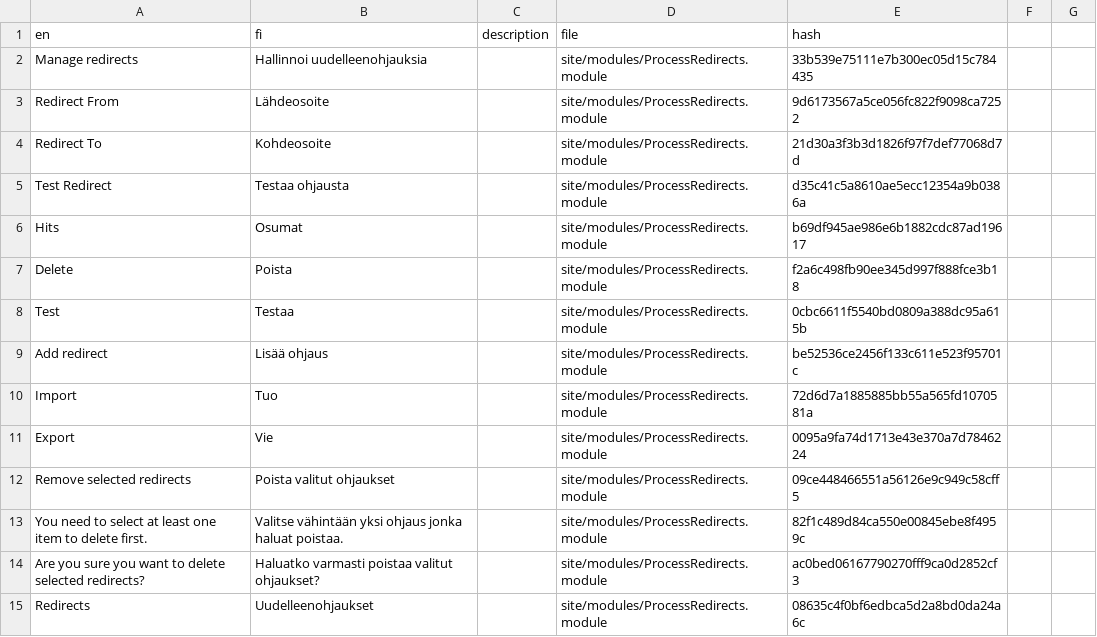
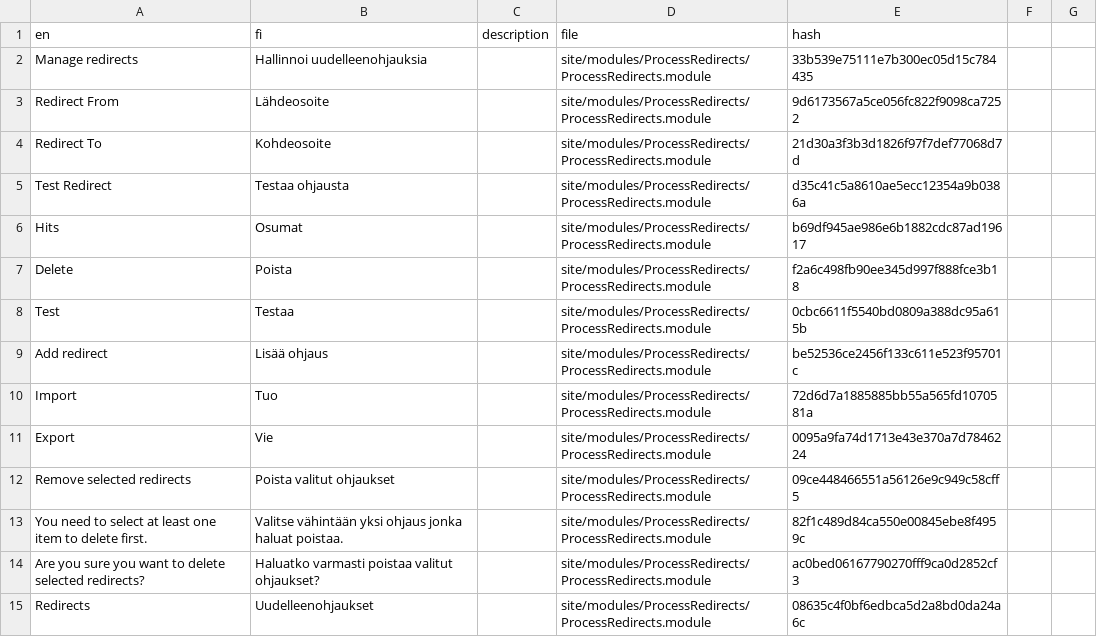
Before and after one commit to apeisa/ProcessRedirects, a CSV file: languages/fi.csv, drawn as a sheet; only a part is shown; the diff covers the shown part only.

Commit message:
Update path for translations (for real)

```diff
--- a/languages/fi.csv
+++ b/languages/fi.csv
@@ -1,15 +1,15 @@
 en,fi,description,file,hash
-Manage redirects,Hallinnoi uudelleenohjauksia,,site/modules/ProcessRedirects.module,33b539e75111e7b300ec05d15c784435
-Redirect From,Lähdeosoite,,site/modules/ProcessRedirects.module,9d6173567a5ce056fc822f9098ca7252
-Redirect To,Kohdeosoite,,site/modules/ProcessRedirects.module,21d30a3f3b3d1826f97f7def77068d7d
-Test Redirect,Testaa ohjausta,,site/modules/ProcessRedirects.module,d35c41c5a8610ae5ecc12354a9b0386a
-Hits,Osumat,,site/modules/ProcessRedirects.module,b69df945ae986e6b1882cdc87ad19617
-Delete,Poista,,site/modules/ProcessRedirects.module,f2a6c498fb90ee345d997f888fce3b18
-Test,Testaa,,site/modules/ProcessRedirects.module,0cbc6611f5540bd0809a388dc95a615b
-Add redirect,Lisää ohjaus,,site/modules/ProcessRedirects.module,be52536ce2456f133c611e523f95701c
-Import,Tuo,,site/modules/ProcessRedirects.module,72d6d7a1885885bb55a565fd1070581a
-Export,Vie,,site/modules/ProcessRedirects.module,0095a9fa74d1713e43e370a7d7846224
-Remove selected redirects,Poista valitut ohjaukset,,site/modules/ProcessRedirects.module,09ce448466551a56126e9c949c58cff5
-"You need to select at least one item to delete first.","Valitse vähintään yksi ohjaus jonka haluat poistaa.",,site/modules/ProcessRedirects.module,82f1c489d84ca550e00845ebe8f4959c
-"Are you sure you want to delete selected redirects?","Haluatko varmasti poistaa valitut ohjaukset?",,site/modules/ProcessRedirects.module,ac0bed06167790270fff9ca0d2852cf3
-Redirects,Uudelleenohjaukset,,site/modules/ProcessRedirects.module,08635c4f0bf6edbca5d2a8bd0da24a6c
+Manage redirects,Hallinnoi uudelleenohjauksia,,site/modules/ProcessRedirects/ProcessRedirects.module,33b539e75111e7b300ec05d15c784435
+Redirect From,Lähdeosoite,,site/modules/ProcessRedirects/ProcessRedirects.module,9d6173567a5ce056fc822f9098ca7252
+Redirect To,Kohdeosoite,,site/modules/ProcessRedirects/ProcessRedirects.module,21d30a3f3b3d1826f97f7def77068d7d
+Test Redirect,Testaa ohjausta,,site/modules/ProcessRedirects/ProcessRedirects.module,d35c41c5a8610ae5ecc12354a9b0386a
+Hits,Osumat,,site/modules/ProcessRedirects/ProcessRedirects.module,b69df945ae986e6b1882cdc87ad19617
+Delete,Poista,,site/modules/ProcessRedirects/ProcessRedirects.module,f2a6c498fb90ee345d997f888fce3b18
+Test,Testaa,,site/modules/ProcessRedirects/ProcessRedirects.module,0cbc6611f5540bd0809a388dc95a615b
+Add redirect,Lisää ohjaus,,site/modules/ProcessRedirects/ProcessRedirects.module,be52536ce2456f133c611e523f95701c
+Import,Tuo,,site/modules/ProcessRedirects/ProcessRedirects.module,72d6d7a1885885bb55a565fd1070581a
+Export,Vie,,site/modules/ProcessRedirects/ProcessRedirects.module,0095a9fa74d1713e43e370a7d7846224
+Remove selected redirects,Poista valitut ohjaukset,,site/modules/ProcessRedirects/ProcessRedirects.module,09ce448466551a56126e9c949c58cff5
+"You need to select at least one item to delete first.","Valitse vähintään yksi ohjaus jonka haluat poistaa.",,site/modules/ProcessRedirects/ProcessRedirects.module,82f1c489d84ca550e00845ebe8f4959c
+"Are you sure you want to delete selected redirects?","Haluatko varmasti poistaa valitut ohjaukset?",,site/modules/ProcessRedirects/ProcessRedirects.module,ac0bed06167790270fff9ca0d2852cf3
+Redirects,Uudelleenohjaukset,,site/modules/ProcessRedirects/ProcessRedirects.module,08635c4f0bf6edbca5d2a8bd0da24a6c
```
Also changed, not shown: 50 edited cells elsewhere in this file, 1 other file.
